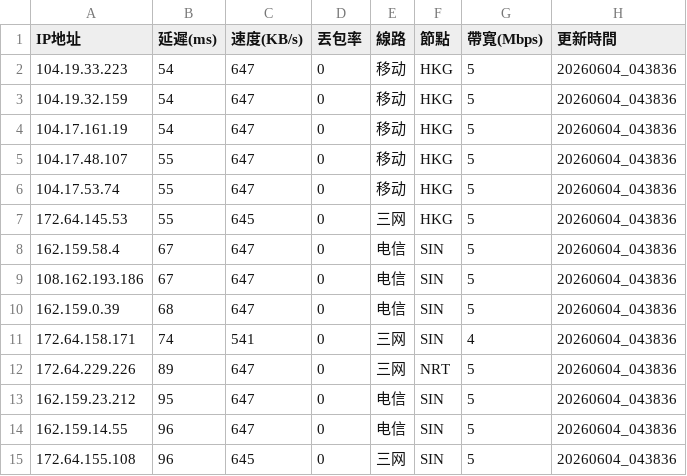
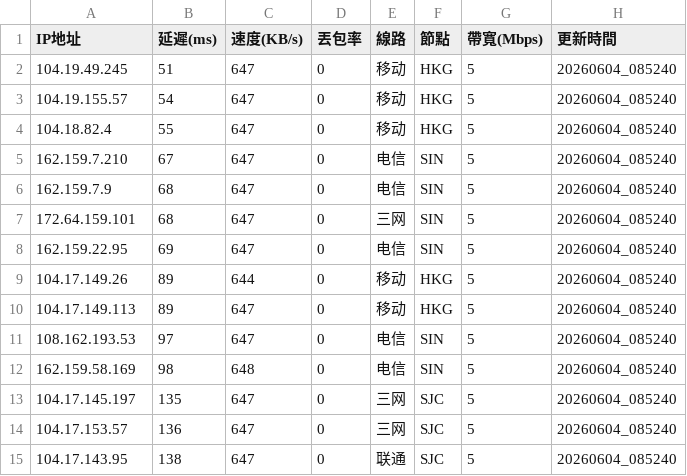
Before and after one commit to ssroom/ydltdx, a CSV file: data/current.csv, drawn as a sheet; only a part is shown; the diff covers the shown part only.

```diff
--- a/data/current.csv
+++ b/data/current.csv
@@ -1,15 +1,15 @@
 IP地址,延遲(ms),速度(KB/s),丟包率,線路,節點,帶寬(Mbps),更新時間
-104.19.33.223,54,647,0,移动,HKG,5,20260604_043836
-104.19.32.159,54,647,0,移动,HKG,5,20260604_043836
-104.17.161.19,54,647,0,移动,HKG,5,20260604_043836
-104.17.48.107,55,647,0,移动,HKG,5,20260604_043836
-104.17.53.74,55,647,0,移动,HKG,5,20260604_043836
-172.64.145.53,55,645,0,三网,HKG,5,20260604_043836
-162.159.58.4,67,647,0,电信,SIN,5,20260604_043836
-108.162.193.186,67,647,0,电信,SIN,5,20260604_043836
-162.159.0.39,68,647,0,电信,SIN,5,20260604_043836
-172.64.158.171,74,541,0,三网,SIN,4,20260604_043836
-172.64.229.226,89,647,0,三网,NRT,5,20260604_043836
-162.159.23.212,95,647,0,电信,SIN,5,20260604_043836
-162.159.14.55,96,647,0,电信,SIN,5,20260604_043836
-172.64.155.108,96,645,0,三网,SIN,5,20260604_043836
+104.19.49.245,51,647,0,移动,HKG,5,20260604_085240
+104.19.155.57,54,647,0,移动,HKG,5,20260604_085240
+104.18.82.4,55,647,0,移动,HKG,5,20260604_085240
+162.159.7.210,67,647,0,电信,SIN,5,20260604_085240
+162.159.7.9,68,647,0,电信,SIN,5,20260604_085240
+172.64.159.101,68,647,0,三网,SIN,5,20260604_085240
+162.159.22.95,69,647,0,电信,SIN,5,20260604_085240
+104.17.149.26,89,644,0,移动,HKG,5,20260604_085240
+104.17.149.113,89,647,0,移动,HKG,5,20260604_085240
+108.162.193.53,97,647,0,电信,SIN,5,20260604_085240
+162.159.58.169,98,648,0,电信,SIN,5,20260604_085240
+104.17.145.197,135,647,0,三网,SJC,5,20260604_085240
+104.17.153.57,136,647,0,三网,SJC,5,20260604_085240
+104.17.143.95,138,647,0,联通,SJC,5,20260604_085240
```
Also changed, not shown: 2 added rows, 2 removed rows and 15 edited cells elsewhere in this file, data/latest.csv, 5 other files.
